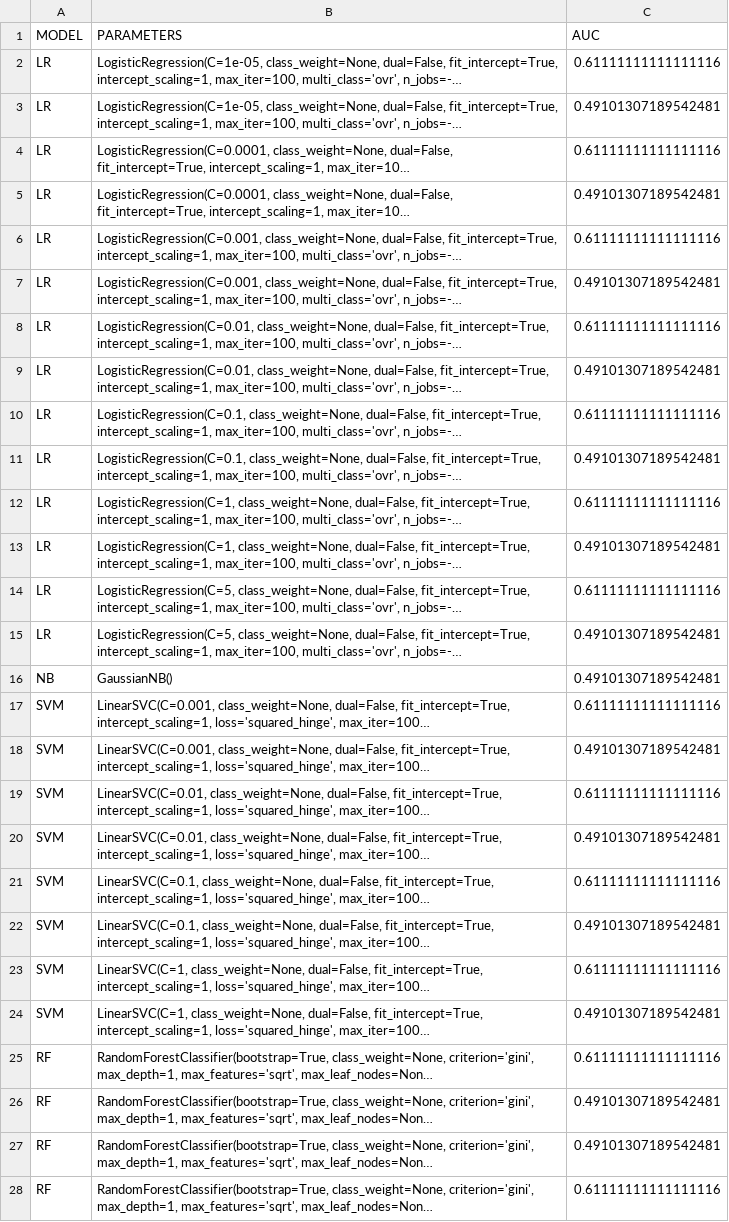
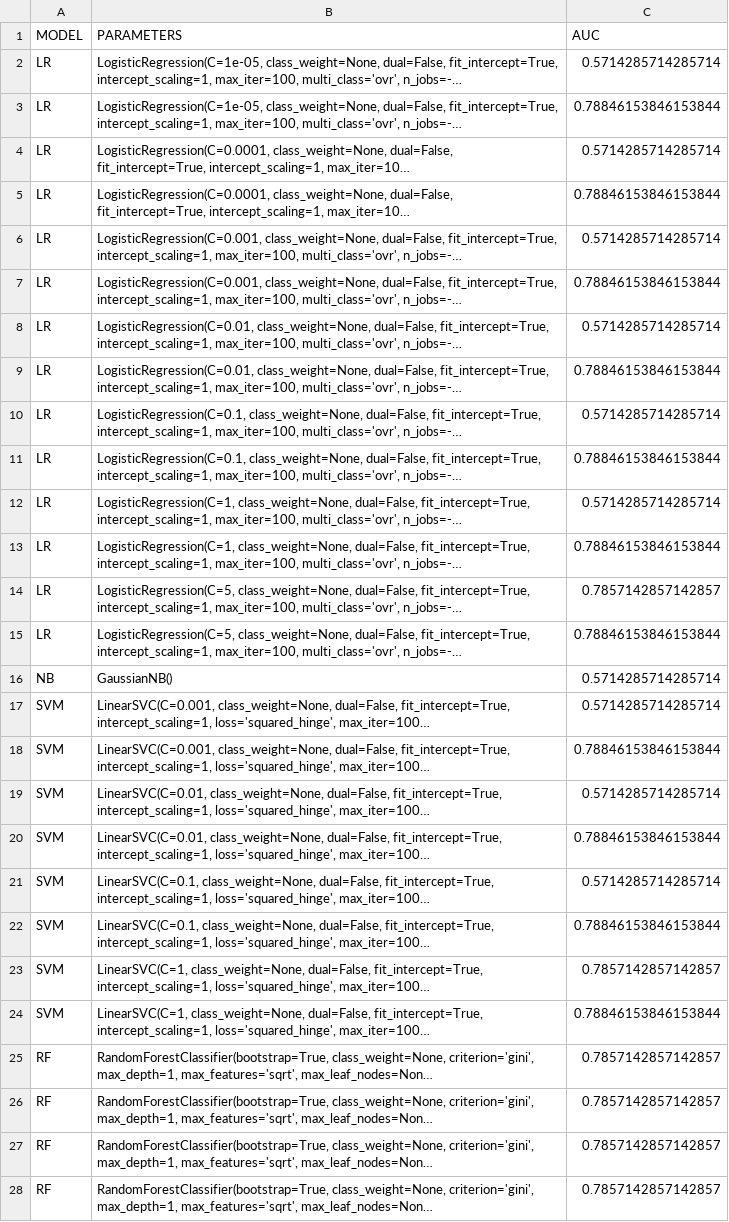
Before and after one commit to danilito19/twitterdetective, a CSV file: parameters-table.csv, drawn as a sheet; only a part is shown; long unchanged cells end in …; the diff covers the shown part only; the diff names each change by its address in the sheet, - before the commit and + after, or states it on an @@ line.

```diff
--- a/parameters-table.csv
+++ b/parameters-table.csv
-C2 (AUC): 0.61111111111111116
+C2 (AUC): 0.5714285714285714
-C3 (AUC): 0.49101307189542481
+C3 (AUC): 0.78846153846153844
-C4 (AUC): 0.61111111111111116
+C4 (AUC): 0.5714285714285714
-C5 (AUC): 0.49101307189542481
+C5 (AUC): 0.78846153846153844
-C6 (AUC): 0.61111111111111116
+C6 (AUC): 0.5714285714285714
-C7 (AUC): 0.49101307189542481
+C7 (AUC): 0.78846153846153844
-C8 (AUC): 0.61111111111111116
+C8 (AUC): 0.5714285714285714
-C9 (AUC): 0.49101307189542481
+C9 (AUC): 0.78846153846153844
-C10 (AUC): 0.61111111111111116
+C10 (AUC): 0.5714285714285714
-C11 (AUC): 0.49101307189542481
+C11 (AUC): 0.78846153846153844
-C12 (AUC): 0.61111111111111116
+C12 (AUC): 0.5714285714285714
-C13 (AUC): 0.49101307189542481
+C13 (AUC): 0.78846153846153844
-C14 (AUC): 0.61111111111111116
+C14 (AUC): 0.7857142857142857
-C15 (AUC): 0.49101307189542481
+C15 (AUC): 0.78846153846153844
-C16 (AUC): 0.49101307189542481
+C16 (AUC): 0.5714285714285714
-C17 (AUC): 0.61111111111111116
+C17 (AUC): 0.5714285714285714
-C18 (AUC): 0.49101307189542481
+C18 (AUC): 0.78846153846153844
-C19 (AUC): 0.61111111111111116
+C19 (AUC): 0.5714285714285714
-C20 (AUC): 0.49101307189542481
+C20 (AUC): 0.78846153846153844
-C21 (AUC): 0.61111111111111116
+C21 (AUC): 0.5714285714285714
-C22 (AUC): 0.49101307189542481
+C22 (AUC): 0.78846153846153844
-C23 (AUC): 0.61111111111111116
+C23 (AUC): 0.7857142857142857
-C24 (AUC): 0.49101307189542481
+C24 (AUC): 0.78846153846153844
-C25 (AUC): 0.61111111111111116
+C25 (AUC): 0.7857142857142857
-C26:C27 (AUC): 0.49101307189542481
+C26:C27 (AUC): 0.7857142857142857
-C28 (AUC): 0.61111111111111116
+C28 (AUC): 0.7857142857142857
```
Also changed, not shown: 104 edited cells elsewhere in this file, 3 other files.
